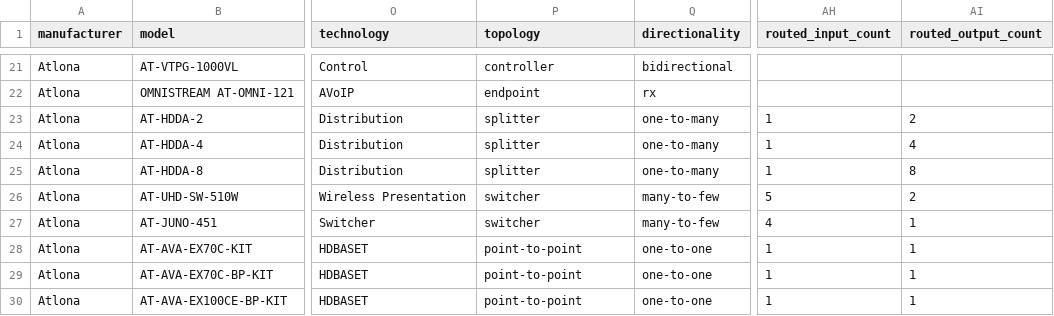
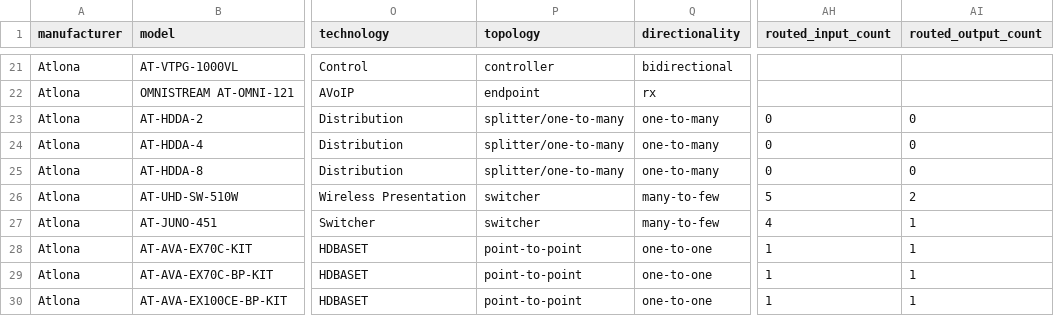
Before and after one commit to SteveTechApp/Wingman, a CSV file: data-sources/competitors/atlona.csv, drawn as a sheet; only a part is shown, gaps mark what is left out; the diff names each change by its address in the sheet, - before the commit and + after, or states it on an @@ line.

```diff
--- a/data-sources/competitors/atlona.csv
+++ b/data-sources/competitors/atlona.csv
-P23:P25 (topology): splitter
+P23:P25 (topology): splitter/one-to-many
-AH23:AH25 (routed_input_count): 1
+AH23:AH25 (routed_input_count): 0
-AI23 (routed_output_count): 2
+AI23 (routed_output_count): 0
-AI24 (routed_output_count): 4
+AI24 (routed_output_count): 0
-AI25 (routed_output_count): 8
+AI25 (routed_output_count): 0
```
Also changed, not shown: data-sources/competitors/avpro-edge.csv, data-sources/competitors/binary.csv, 39 other files.
